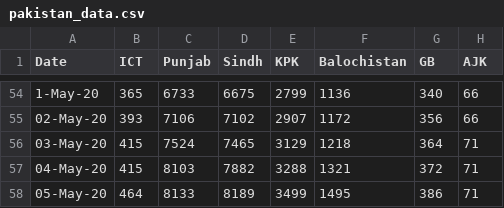
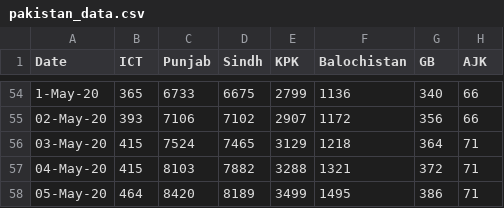
Before and after one commit to Faraz126/Covid19Models, a CSV file: pakistan_data/pakistan_data.csv, drawn as a sheet; only a part is shown, gaps mark what is left out.

Commit message:
Update pakistan_data.csv

```diff
--- a/pakistan_data/pakistan_data.csv
+++ b/pakistan_data/pakistan_data.csv
@@ -57,2 +57,2 @@ Date,ICT,Punjab,Sindh,KPK,Balochistan,GB,AJK
 04-May-20,415,8103,7882,3288,1321,372,71
-05-May-20,464,8133,8189,3499,1495,386,71
+05-May-20,464,8420,8189,3499,1495,386,71
```
